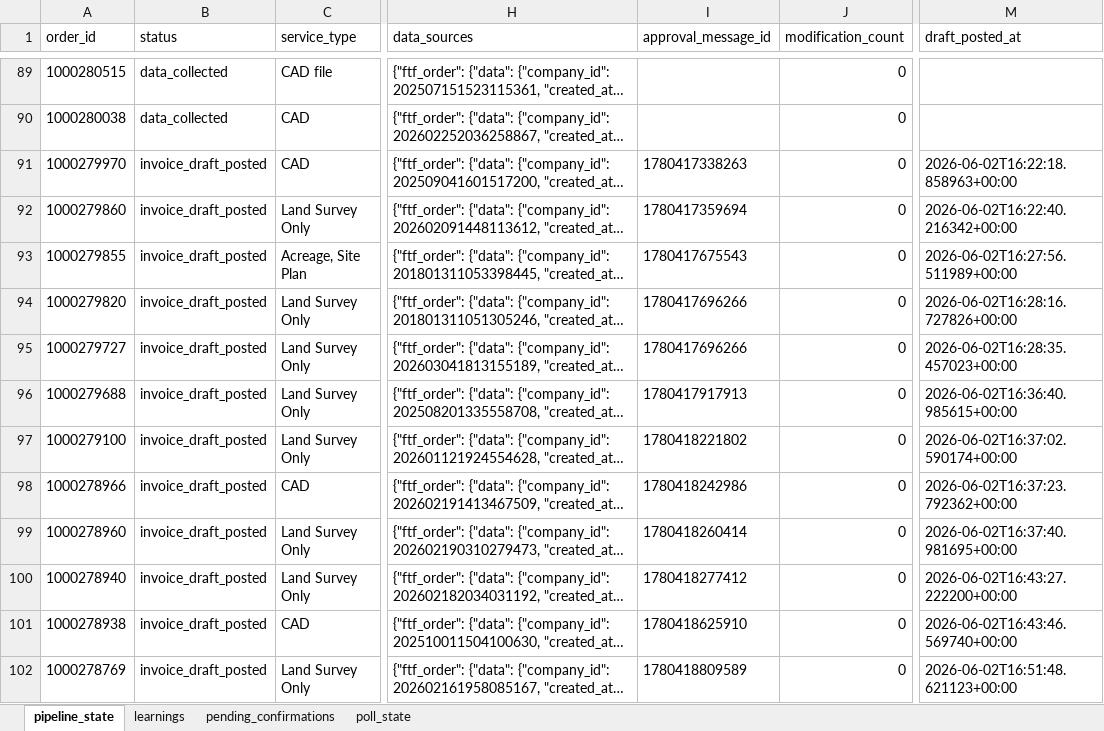
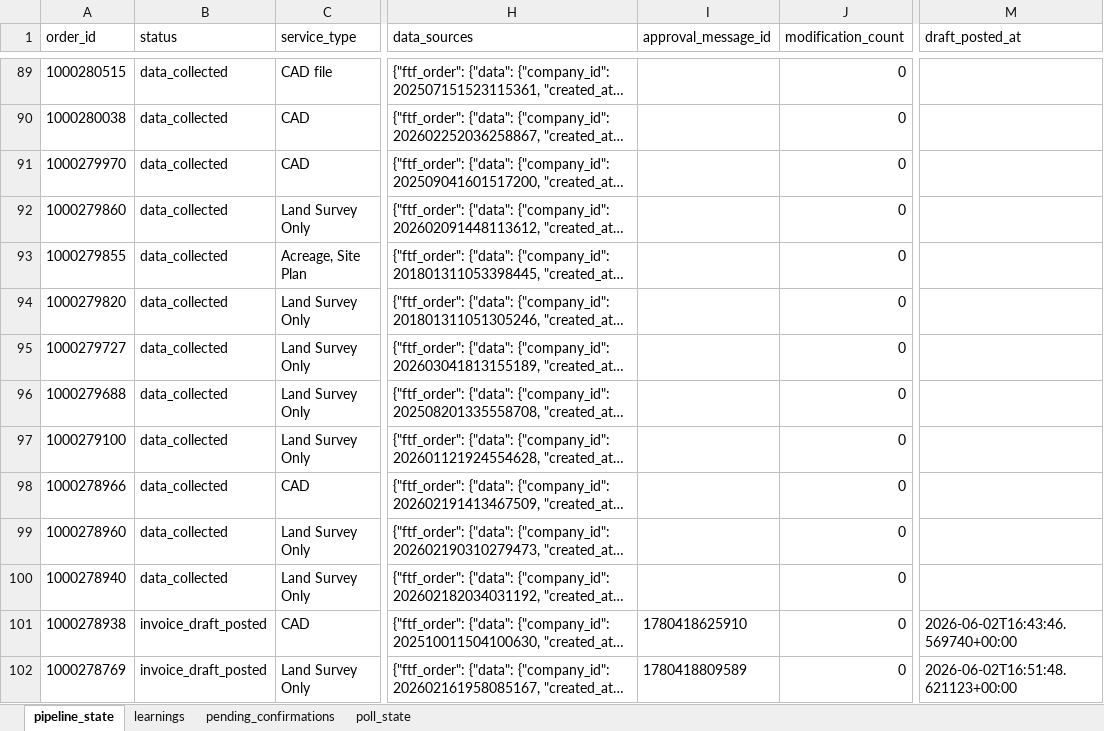
Before and after one commit to Nexgen-AI-Agents/FTF--Survey-Invoicing-Billing-Delivery-E2E-, an Excel workbook: data/invoice_pipeline_state.xlsx, sheet pipeline_state, drawn as a sheet; only a part is shown, gaps mark what is left out; long unchanged cells end in …; values as stored, in another font and other column widths than the file's, no borders; the diff names each change by its address in the sheet, - before the commit and + after, or states it on an @@ line.

Commit message:
fix: ensure_approval_sheet uses no-session path; openpyxl handles full sheet setup

```diff
--- a/data/invoice_pipeline_state.xlsx (sheet pipeline_state)
+++ b/data/invoice_pipeline_state.xlsx (sheet pipeline_state)
-B91:B100 (status): invoice_draft_posted
+B91:B100 (status): data_collected
-I91 (approval_message_id): 1780417338263
+I91 (approval_message_id): (empty)
-M91 (draft_posted_at): 2026-06-02T16:22:18.858963+00:00
+M91 (draft_posted_at): (empty)
-I92 (approval_message_id): 1780417359694
+I92 (approval_message_id): (empty)
-M92 (draft_posted_at): 2026-06-02T16:22:40.216342+00:00
+M92 (draft_posted_at): (empty)
-I93 (approval_message_id): 1780417675543
+I93 (approval_message_id): (empty)
-M93 (draft_posted_at): 2026-06-02T16:27:56.511989+00:00
+M93 (draft_posted_at): (empty)
-I94:I95 (approval_message_id): 1780417696266
+I94:I95 (approval_message_id): (empty)
-M94 (draft_posted_at): 2026-06-02T16:28:16.727826+00:00
+M94 (draft_posted_at): (empty)
-M95 (draft_posted_at): 2026-06-02T16:28:35.457023+00:00
+M95 (draft_posted_at): (empty)
-I96 (approval_message_id): 1780417917913
+I96 (approval_message_id): (empty)
-M96 (draft_posted_at): 2026-06-02T16:36:40.985615+00:00
+M96 (draft_posted_at): (empty)
-I97 (approval_message_id): 1780418221802
+I97 (approval_message_id): (empty)
-M97 (draft_posted_at): 2026-06-02T16:37:02.590174+00:00
+M97 (draft_posted_at): (empty)
-I98 (approval_message_id): 1780418242986
+I98 (approval_message_id): (empty)
-M98 (draft_posted_at): 2026-06-02T16:37:23.792362+00:00
+M98 (draft_posted_at): (empty)
-I99 (approval_message_id): 1780418260414
+I99 (approval_message_id): (empty)
-M99 (draft_posted_at): 2026-06-02T16:37:40.981695+00:00
+M99 (draft_posted_at): (empty)
-I100 (approval_message_id): 1780418277412
+I100 (approval_message_id): (empty)
-M100 (draft_posted_at): 2026-06-02T16:43:27.222200+00:00
+M100 (draft_posted_at): (empty)
```
Also changed, not shown: 2 other files.
